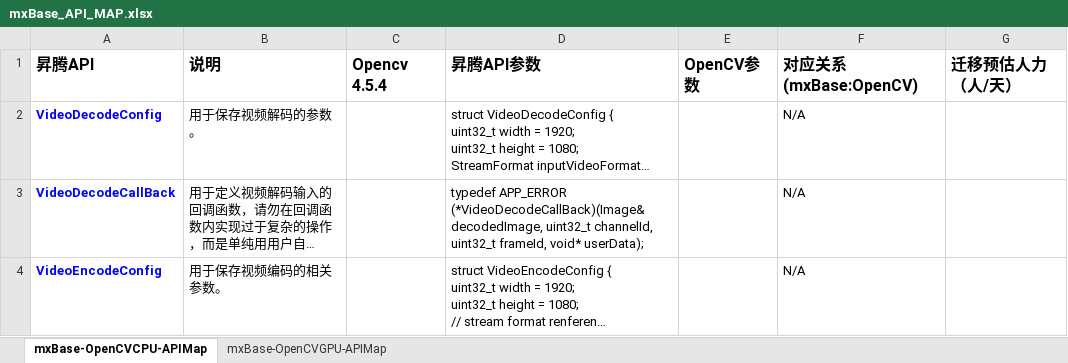
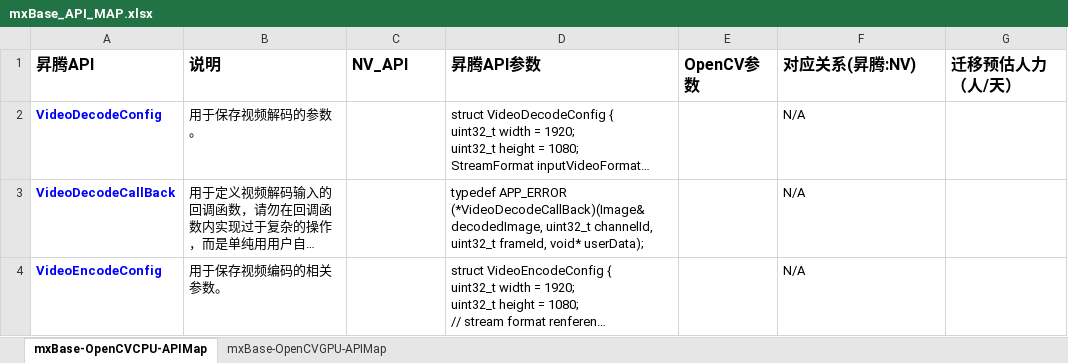
Before and after one commit to mjlovesz/sync-ait, an Excel workbook: ait/components/analyze/app/config/mxBase_API_MAP.xlsx, sheet mxBase-OpenCVCPU-APIMap, drawn as a sheet; only a part is shown; long unchanged cells end in …; values as stored, in another font and other column widths than the file's, no borders; the diff names each change by its address in the sheet, - before the commit and + after, or states it on an @@ line.

```diff
--- a/ait/components/analyze/app/config/mxBase_API_MAP.xlsx (sheet mxBase-OpenCVCPU-APIMap)
+++ b/ait/components/analyze/app/config/mxBase_API_MAP.xlsx (sheet mxBase-OpenCVCPU-APIMap)
-C1: Opencv 4.5.4
+C1: NV_API
-F1: 对应关系(mxBase:OpenCV)
+F1: 对应关系(昇腾:NV)
```
Also changed, not shown: sheet mxBase-OpenCVGPU-APIMap, ait/components/analyze/app/config/DVPP_API_MAP.xlsx, 14 other files.
